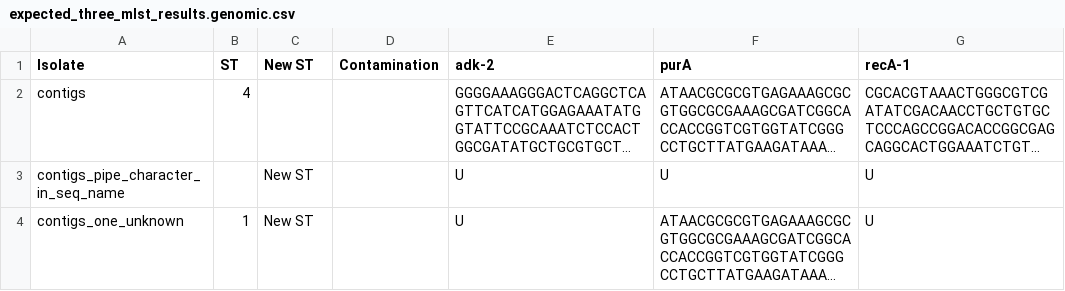
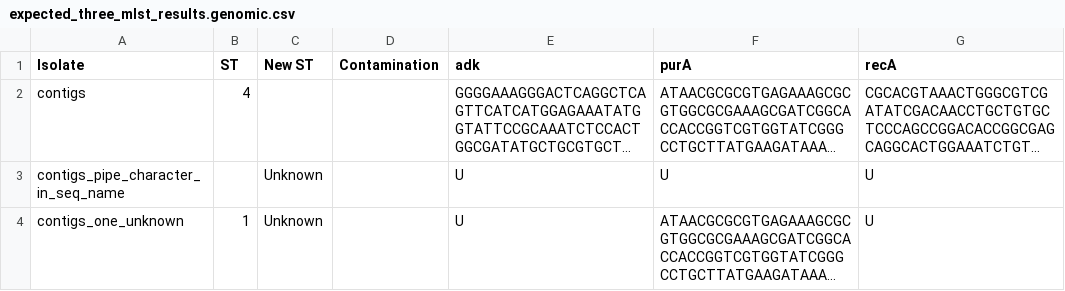
Before and after one commit to gitpan/Bio_MLST_check, a CSV file: t/data/expected_three_mlst_results.genomic.csv, drawn as a sheet; long unchanged cells end in …; the diff names each change by its address in the sheet, - before the commit and + after, or states it on an @@ line.

Commit message:
Import of AJPAGE/Bio_MLST_check-20120823.1423 from CPAN.
gitpan-cpan-distribution: Bio_MLST_check
gitpan-cpan-version:      20120823.1423
gitpan-cpan-path:         AJPAGE/Bio_MLST_check-20120823.1423.tar.gz
gitpan-cpan-author:       AJPAGE
gitpan-cpan-maturity:     released

```diff
--- a/t/data/expected_three_mlst_results.genomic.csv
+++ b/t/data/expected_three_mlst_results.genomic.csv
-E1: adk-2
+E1: adk
-G1: recA-1
+G1: recA
-C3:C4 (New ST): New ST
+C3:C4 (New ST): Unknown
```
Also changed, not shown: t/data/expected_two_mlst_results.genomic.csv, 31 other files.
